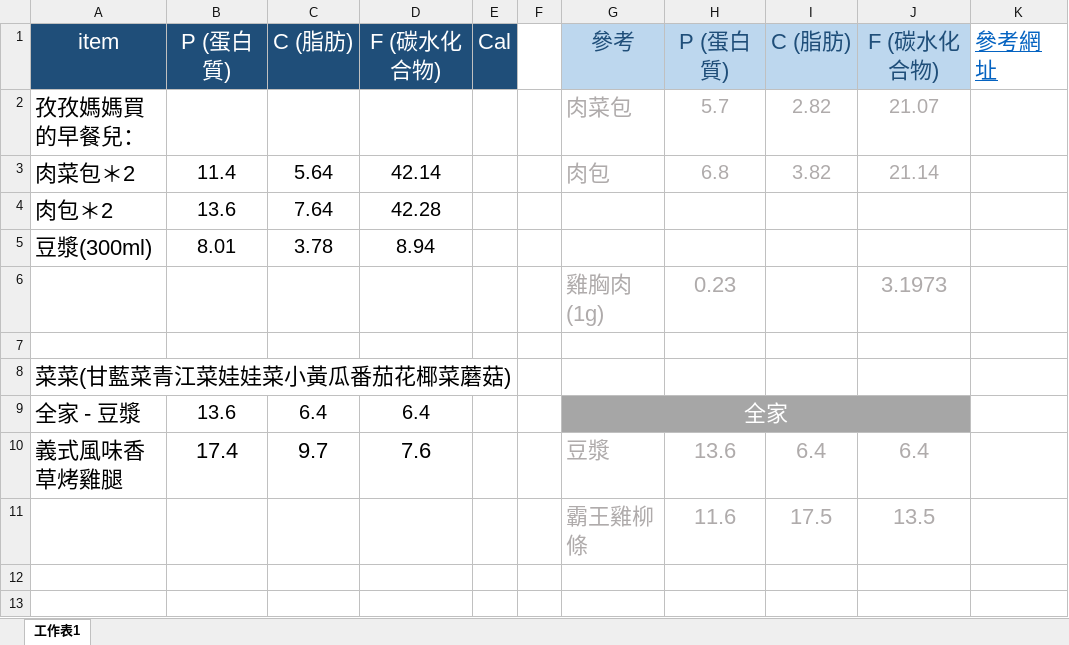
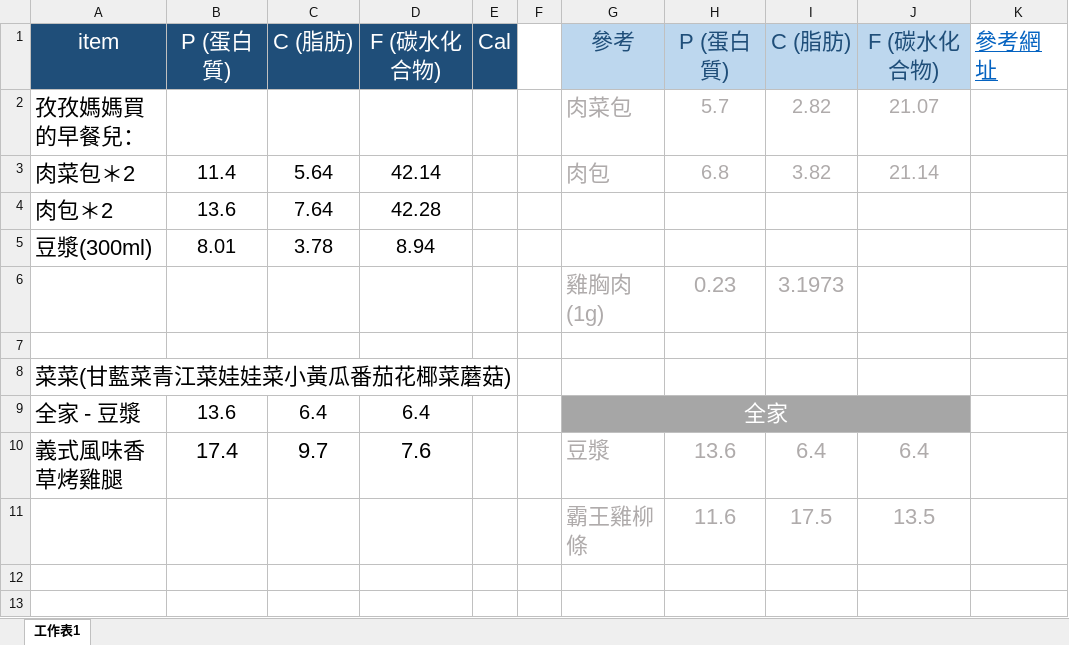
Before and after one commit to ChiehYiHuang/Eat-Diary, an Excel workbook: 201711 DIARY/20171112 FOOD DIARY.xlsx, sheet 工作表1, drawn as a sheet; only a part is shown; values as stored, in another font and other column widths than the file's, no borders; the diff names each change by its address in the sheet, - before the commit and + after, or states it on an @@ line.

```diff
--- a/201711 DIARY/20171112 FOOD DIARY.xlsx (sheet 工作表1)
+++ b/201711 DIARY/20171112 FOOD DIARY.xlsx (sheet 工作表1)
-I6: (empty)
+I6: 3.1973
-J6: 3.1973
+J6: (empty)
```
Also changed, not shown: 201711 DIARY/20171111 FOOD DIARY.xlsx, 201711 DIARY/20171113 FOOD DIARY.xlsx, 3 other files.
